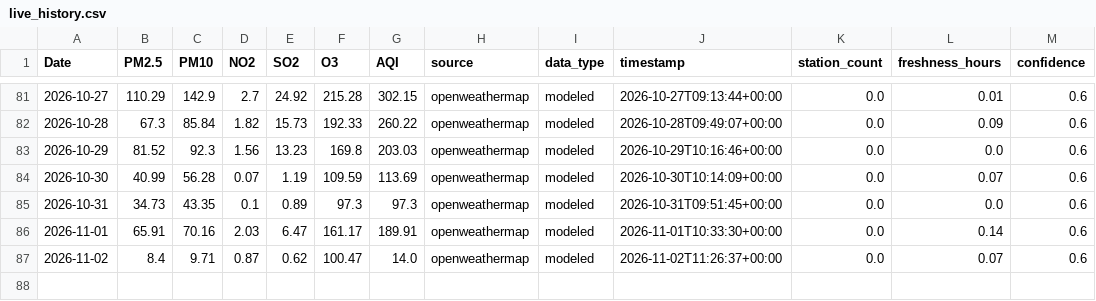
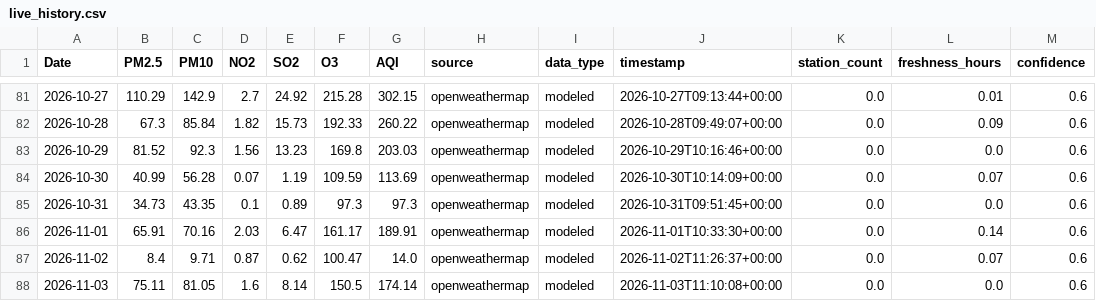
Before and after one commit to vaibhavpadhiyar/Mumbai-AQI-prediction, a CSV file: data/live_history.csv, drawn as a sheet; only a part is shown, gaps mark what is left out; the diff names each change by its address in the sheet, - before the commit and + after, or states it on an @@ line.

```diff
--- a/data/live_history.csv
+++ b/data/live_history.csv
+row 88: 2026-11-03 | 75.11 | 81.05 | 1.6 | 8.14 | 150.5 | 174.14 | openweathermap | modeled | 2026-11-03T11:10:08+00:00 | 0.0 | 0.0 | 0.6
```
